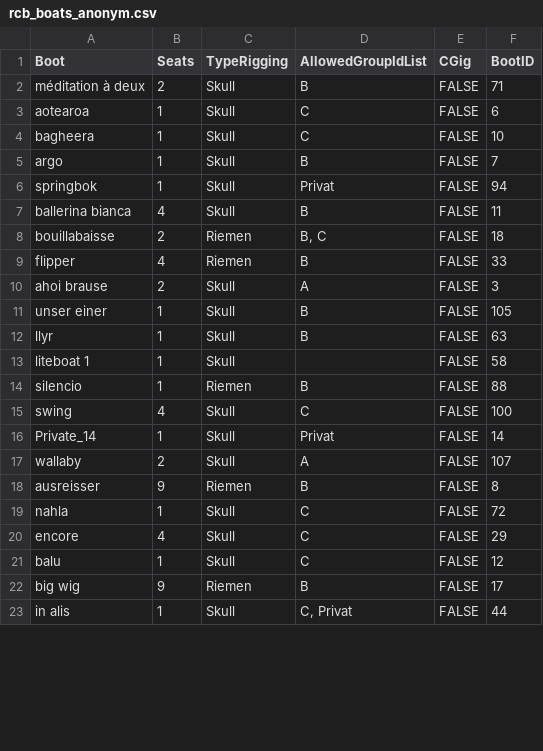
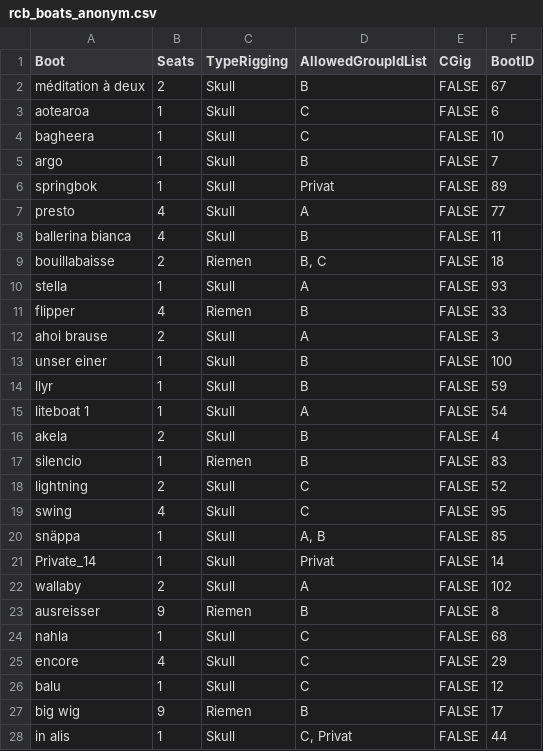
Before and after one commit to adamolim/boats, a CSV file: input/rcb_boats_anonym.csv, drawn as a sheet; only a part is shown; the diff covers the shown part only.

```diff
--- a/input/rcb_boats_anonym.csv
+++ b/input/rcb_boats_anonym.csv
@@ -1,3 +1,3 @@
 Boot,Seats,TypeRigging,AllowedGroupIdList,CGig,BootID
-méditation à deux,2,Skull,B,FALSE,71
+méditation à deux,2,Skull,B,FALSE,67
 aotearoa,1,Skull,C,FALSE,6
@@ -5,16 +5,21 @@ bagheera,1,Skull,C,FALSE,10
 argo,1,Skull,B,FALSE,7
-springbok,1,Skull,Privat,FALSE,94
+springbok,1,Skull,Privat,FALSE,89
+presto,4,Skull,A,FALSE,77
 ballerina bianca,4,Skull,B,FALSE,11
 bouillabaisse,2,Riemen,"B, C",FALSE,18
+stella,1,Skull,A,FALSE,93
 flipper,4,Riemen,B,FALSE,33
 ahoi brause,2,Skull,A,FALSE,3
-unser einer,1,Skull,B,FALSE,105
-llyr,1,Skull,B,FALSE,63
-liteboat 1,1,Skull,,FALSE,58
-silencio,1,Riemen,B,FALSE,88
-swing,4,Skull,C,FALSE,100
+unser einer,1,Skull,B,FALSE,100
+llyr,1,Skull,B,FALSE,59
+liteboat 1,1,Skull,A,FALSE,54
+akela,2,Skull,B,FALSE,4
+silencio,1,Riemen,B,FALSE,83
+lightning,2,Skull,C,FALSE,52
+swing,4,Skull,C,FALSE,95
+snäppa,1,Skull,"A, B",FALSE,85
 Private_14,1,Skull,Privat,FALSE,14
-wallaby,2,Skull,A,FALSE,107
+wallaby,2,Skull,A,FALSE,102
 ausreisser,9,Riemen,B,FALSE,8
-nahla,1,Skull,C,FALSE,72
+nahla,1,Skull,C,FALSE,68
 encore,4,Skull,C,FALSE,29
```
Also changed, not shown: 3 added rows, 11 removed rows, 3 moved rows and 64 edited cells elsewhere in this file, input/rcb_persons_anonym.csv, 7 other files.
